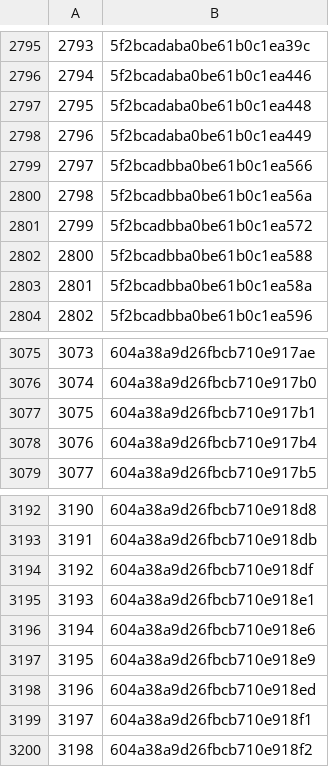
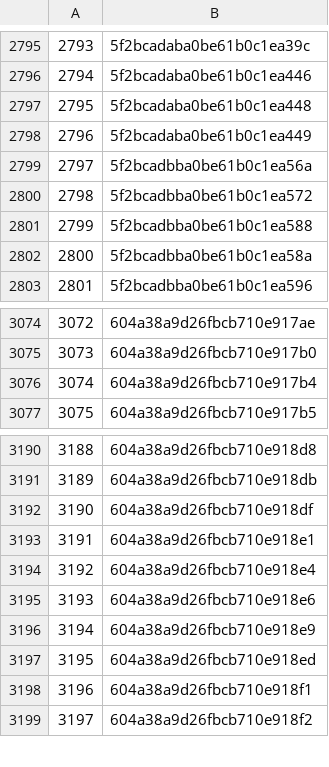
Before and after one commit to rajbirgitrepo/capmain, a CSV file: com_exec1.csv, drawn as a sheet; only a part is shown, gaps mark what is left out; removed rows and columns are numbered as before the commit, all else as after; the diff names each change by its address in the sheet, - before the commit and + after, or states it on an @@ line.

```diff
--- a/com_exec1.csv
+++ b/com_exec1.csv
-row 2799: 2797 | 5f2bcadbba0be61b0c1ea566
@@ column A renumbered from row 2799 down @@
-row 3077: 3075 | 604a38a9d26fbcb710e917b1
+row 3194: 3192 | 604a38a9d26fbcb710e918e4
```
Also changed, not shown: exp_exec1.csv, lifetime_exec1.csv, 28 other files.
